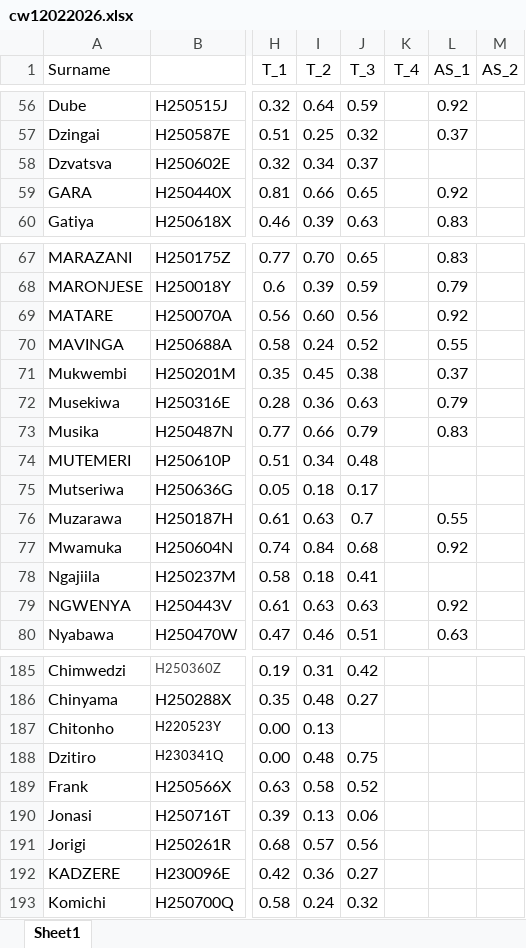
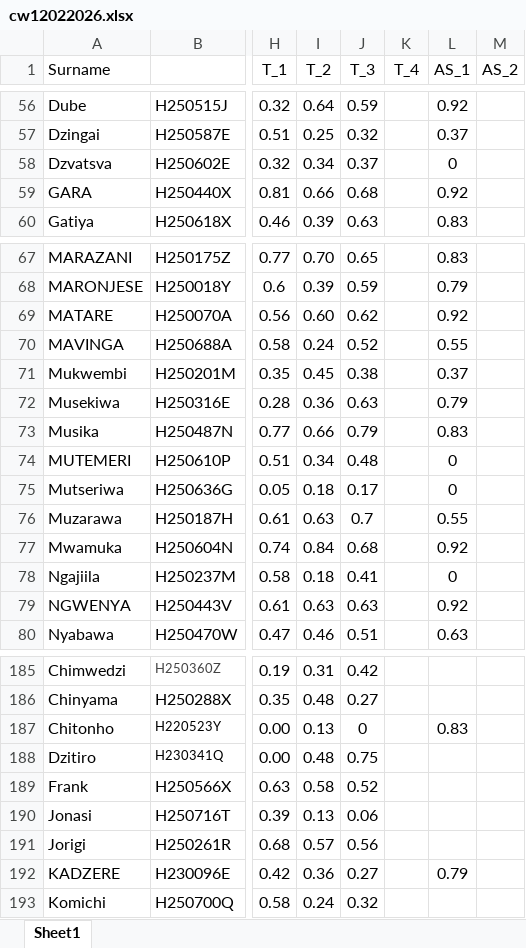
Before and after one commit to tnmutusva/course, an Excel workbook: cw12022026.xlsx, sheet Sheet1, drawn as a sheet; only a part is shown, gaps mark what is left out; values as stored, in another font and other column widths than the file's, no borders; table styles not drawn; the diff covers the shown part only; the diff names each change by its address in the sheet, - before the commit and + after, or states it on an @@ line.

```diff
--- a/cw12022026.xlsx (sheet Sheet1)
+++ b/cw12022026.xlsx (sheet Sheet1)
-L58 (AS_1): (empty)
+L58 (AS_1): 0
-J59 (T_3): 0.65
+J59 (T_3): 0.68
-J69 (T_3): 0.56
+J69 (T_3): 0.62
-L74:L75 (AS_1): (empty)
+L74:L75 (AS_1): 0
-L78 (AS_1): (empty)
+L78 (AS_1): 0
-J187 (T_3): (empty)
+J187 (T_3): 0
-L187 (AS_1): (empty)
+L187 (AS_1): 0.83
-L192 (AS_1): (empty)
+L192 (AS_1): 0.79
```
Also changed, not shown: 43 edited cells and cell formats elsewhere in this sheet.
